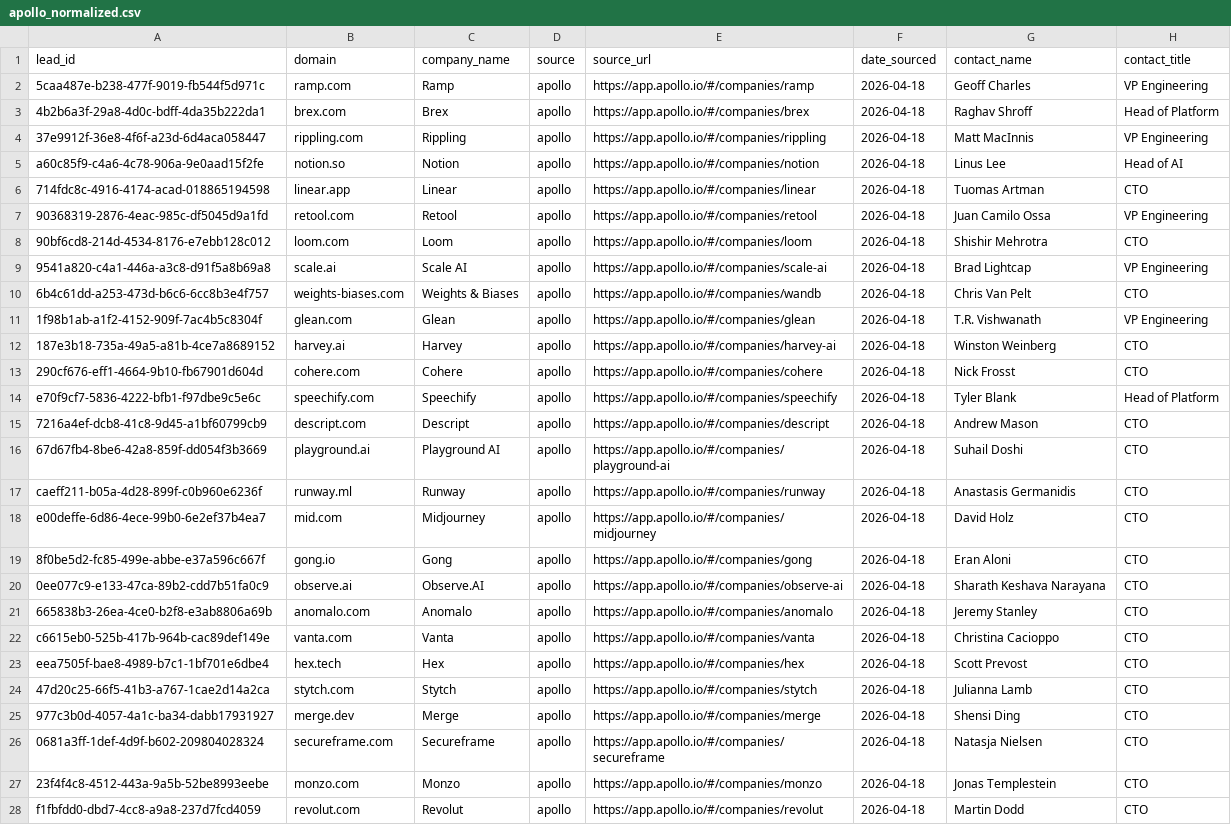
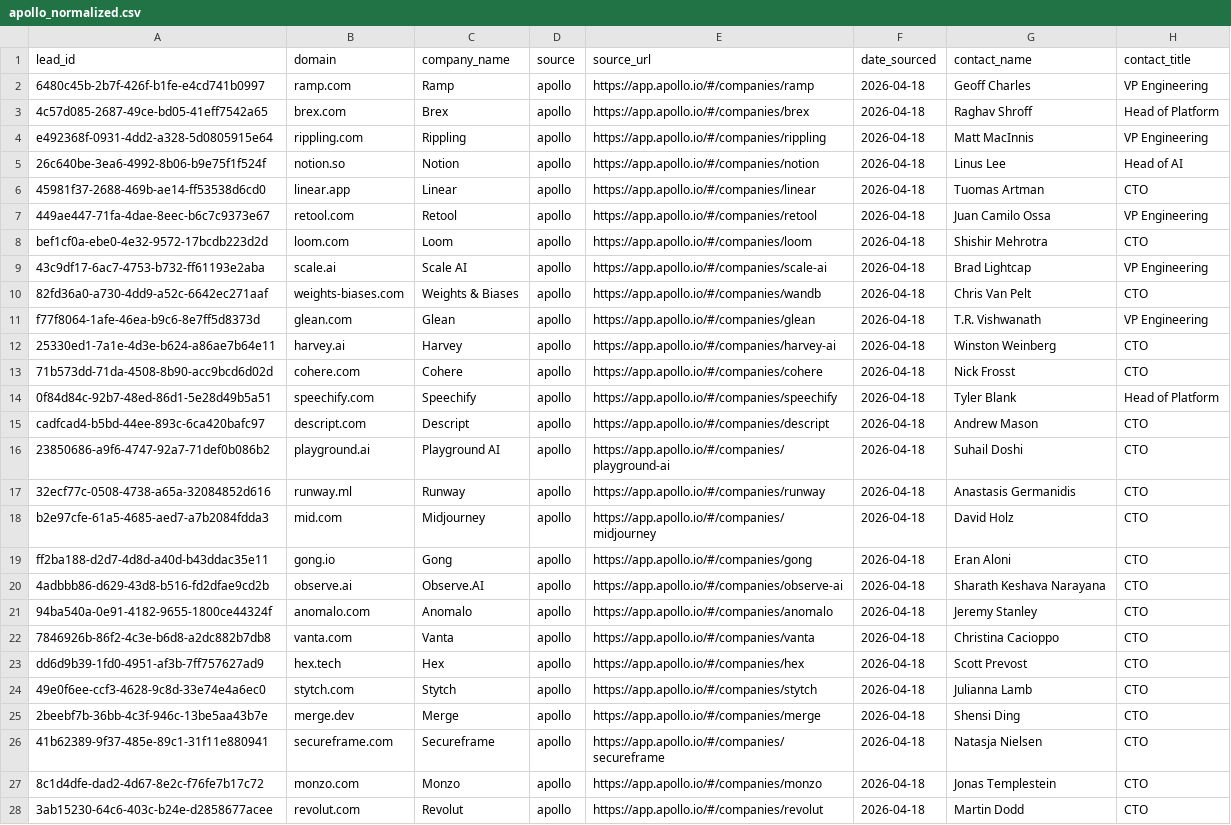
Before and after one commit to aayush2724/LeadForge, a CSV file: data/raw/apollo_normalized.csv, drawn as a sheet; only a part is shown; the diff covers the shown part only; the diff names each change by its address in the sheet, - before the commit and + after, or states it on an @@ line.

```diff
--- a/data/raw/apollo_normalized.csv
+++ b/data/raw/apollo_normalized.csv
-A2 (lead_id): 5caa487e-b238-477f-9019-fb544f5d971c
+A2 (lead_id): 6480c45b-2b7f-426f-b1fe-e4cd741b0997
-A3 (lead_id): 4b2b6a3f-29a8-4d0c-bdff-4da35b222da1
+A3 (lead_id): 4c57d085-2687-49ce-bd05-41eff7542a65
-A4 (lead_id): 37e9912f-36e8-4f6f-a23d-6d4aca058447
+A4 (lead_id): e492368f-0931-4dd2-a328-5d0805915e64
-A5 (lead_id): a60c85f9-c4a6-4c78-906a-9e0aad15f2fe
+A5 (lead_id): 26c640be-3ea6-4992-8b06-b9e75f1f524f
-A6 (lead_id): 714fdc8c-4916-4174-acad-018865194598
+A6 (lead_id): 45981f37-2688-469b-ae14-ff53538d6cd0
-A7 (lead_id): 90368319-2876-4eac-985c-df5045d9a1fd
+A7 (lead_id): 449ae447-71fa-4dae-8eec-b6c7c9373e67
-A8 (lead_id): 90bf6cd8-214d-4534-8176-e7ebb128c012
+A8 (lead_id): bef1cf0a-ebe0-4e32-9572-17bcdb223d2d
-A9 (lead_id): 9541a820-c4a1-446a-a3c8-d91f5a8b69a8
+A9 (lead_id): 43c9df17-6ac7-4753-b732-ff61193e2aba
-A10 (lead_id): 6b4c61dd-a253-473d-b6c6-6cc8b3e4f757
+A10 (lead_id): 82fd36a0-a730-4dd9-a52c-6642ec271aaf
-A11 (lead_id): 1f98b1ab-a1f2-4152-909f-7ac4b5c8304f
+A11 (lead_id): f77f8064-1afe-46ea-b9c6-8e7ff5d8373d
-A12 (lead_id): 187e3b18-735a-49a5-a81b-4ce7a8689152
+A12 (lead_id): 25330ed1-7a1e-4d3e-b624-a86ae7b64e11
-A13 (lead_id): 290cf676-eff1-4664-9b10-fb67901d604d
+A13 (lead_id): 71b573dd-71da-4508-8b90-acc9bcd6d02d
-A14 (lead_id): e70f9cf7-5836-4222-bfb1-f97dbe9c5e6c
+A14 (lead_id): 0f84d84c-92b7-48ed-86d1-5e28d49b5a51
-A15 (lead_id): 7216a4ef-dcb8-41c8-9d45-a1bf60799cb9
+A15 (lead_id): cadfcad4-b5bd-44ee-893c-6ca420bafc97
-A16 (lead_id): 67d67fb4-8be6-42a8-859f-dd054f3b3669
+A16 (lead_id): 23850686-a9f6-4747-92a7-71def0b086b2
-A17 (lead_id): caeff211-b05a-4d28-899f-c0b960e6236f
+A17 (lead_id): 32ecf77c-0508-4738-a65a-32084852d616
-A18 (lead_id): e00deffe-6d86-4ece-99b0-6e2ef37b4ea7
+A18 (lead_id): b2e97cfe-61a5-4685-aed7-a7b2084fdda3
-A19 (lead_id): 8f0be5d2-fc85-499e-abbe-e37a596c667f
+A19 (lead_id): ff2ba188-d2d7-4d8d-a40d-b43ddac35e11
-A20 (lead_id): 0ee077c9-e133-47ca-89b2-cdd7b51fa0c9
+A20 (lead_id): 4adbbb86-d629-43d8-b516-fd2dfae9cd2b
-A21 (lead_id): 665838b3-26ea-4ce0-b2f8-e3ab8806a69b
+A21 (lead_id): 94ba540a-0e91-4182-9655-1800ce44324f
-A22 (lead_id): c6615eb0-525b-417b-964b-cac89def149e
+A22 (lead_id): 7846926b-86f2-4c3e-b6d8-a2dc882b7db8
-A23 (lead_id): eea7505f-bae8-4989-b7c1-1bf701e6dbe4
+A23 (lead_id): dd6d9b39-1fd0-4951-af3b-7ff757627ad9
-A24 (lead_id): 47d20c25-66f5-41b3-a767-1cae2d14a2ca
+A24 (lead_id): 49e0f6ee-ccf3-4628-9c8d-33e74e4a6ec0
-A25 (lead_id): 977c3b0d-4057-4a1c-ba34-dabb17931927
+A25 (lead_id): 2beebf7b-36bb-4c3f-946c-13be5aa43b7e
-A26 (lead_id): 0681a3ff-1def-4d9f-b602-209804028324
+A26 (lead_id): 41b62389-9f37-485e-89c1-31f11e880941
-A27 (lead_id): 23f4f4c8-4512-443a-9a5b-52be8993eebe
+A27 (lead_id): 8c1d4dfe-dad2-4d67-8e2c-f76fe7b17c72
-A28 (lead_id): f1fbfdd0-dbd7-4cc8-a9a8-237d7fcd4059
+A28 (lead_id): 3ab15230-64c6-403c-b24e-d2858677acee
```
Also changed, not shown: 53 edited cells elsewhere in this file, data/raw/cyber_normalized_gap.csv, data/raw/ecommerce_normalized_gap.csv, 6 other files.
